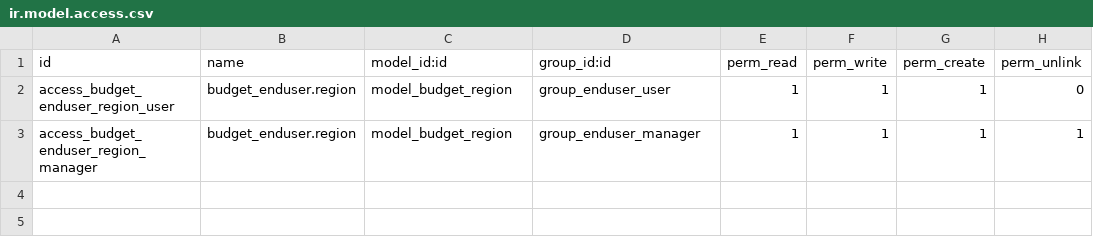
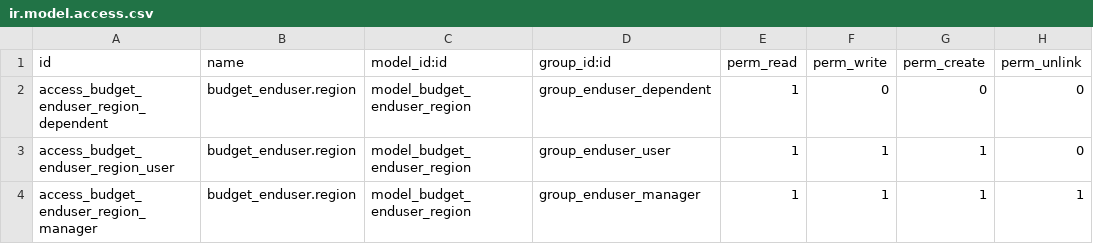
Before and after one commit to Suhail-Ismail/odoo-budget-enduser, a CSV file: security/ir.model.access.csv, drawn as a sheet.

Commit message:
rename table added security group

```diff
--- a/security/ir.model.access.csv
+++ b/security/ir.model.access.csv
@@ -1,3 +1,4 @@
 id,name,model_id:id,group_id:id,perm_read,perm_write,perm_create,perm_unlink
-access_budget_enduser_region_user,budget_enduser.region,model_budget_region,group_enduser_user,1,1,1,0
-access_budget_enduser_region_manager,budget_enduser.region,model_budget_region,group_enduser_manager,1,1,1,1
+access_budget_enduser_region_dependent,budget_enduser.region,model_budget_enduser_region,group_enduser_dependent,1,0,0,0
+access_budget_enduser_region_user,budget_enduser.region,model_budget_enduser_region,group_enduser_user,1,1,1,0
+access_budget_enduser_region_manager,budget_enduser.region,model_budget_enduser_region,group_enduser_manager,1,1,1,1
```
Also changed, not shown: 6 other files.
